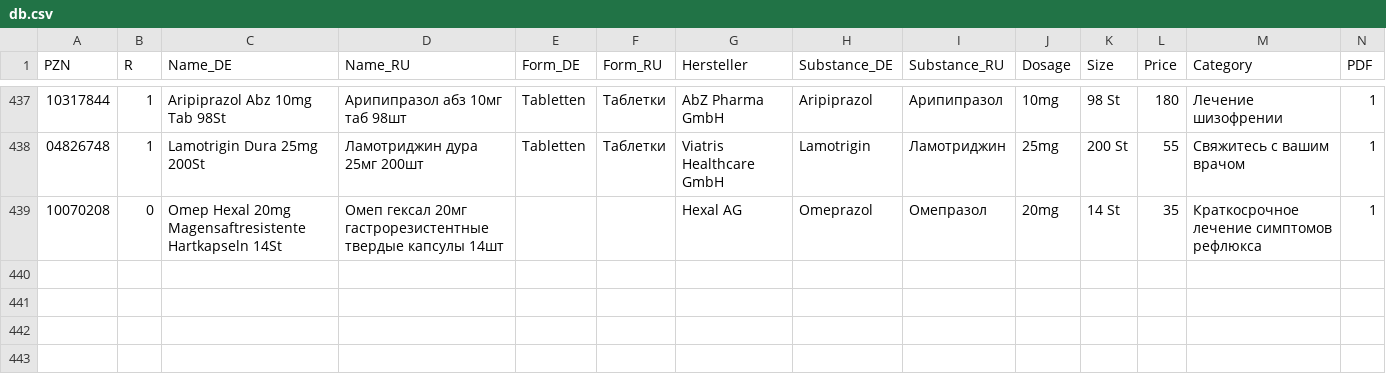
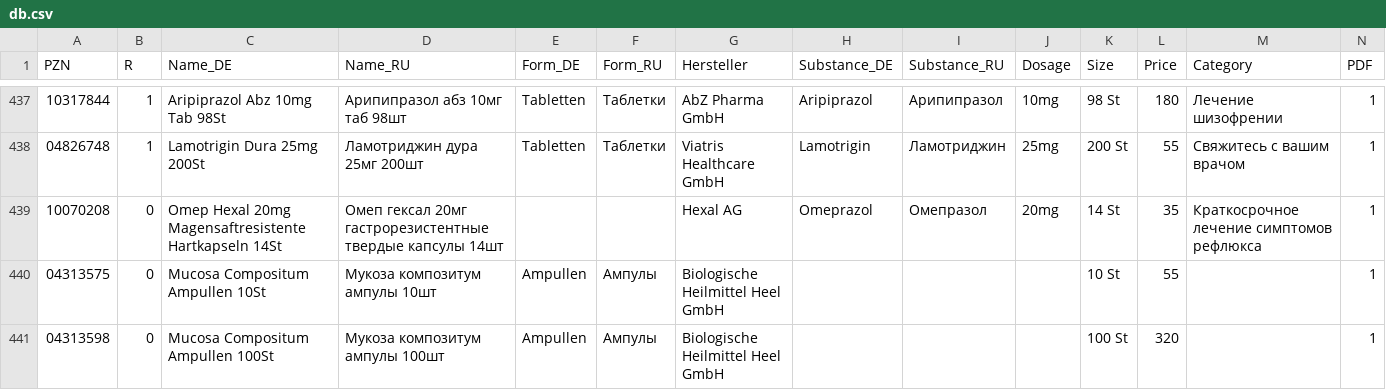
Before and after one commit to gxxmwolf-wq/catalog, a CSV file: db.csv, drawn as a sheet; only a part is shown, gaps mark what is left out; the diff names each change by its address in the sheet, - before the commit and + after, or states it on an @@ line.

Commit message:
Обновление базы PZN (Диск + GitHub) 🚀

```diff
--- a/db.csv
+++ b/db.csv
+row 440: 04313575 | 0 | Mucosa Compositum Ampullen 10St | Мукоза композитум ампулы 10шт | Ampullen | Ампулы | Biologische Heilmittel Heel GmbH |  |  |  | 10 St | 55 |  | 1
+row 441: 04313598 | 0 | Mucosa Compositum Ampullen 100St | Мукоза композитум ампулы 100шт | Ampullen | Ампулы | Biologische Heilmittel Heel GmbH |  |  |  | 100 St | 320 |  | 1
```
